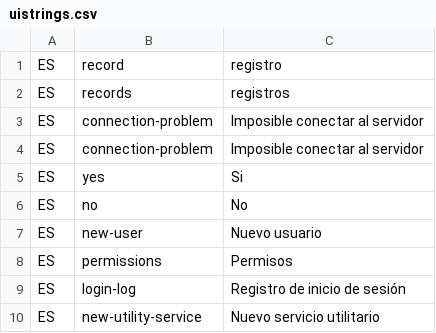
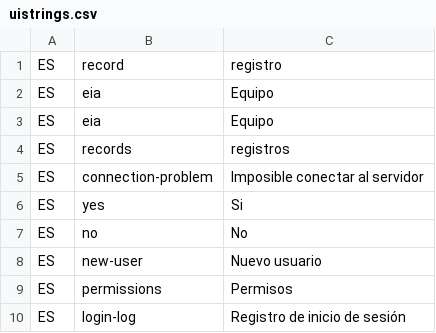
Before and after one commit to idbcgroup/GMH, a CSV file: ejb/src/main/resources/uistrings.csv, drawn as a sheet; only a part is shown; the shorter side is filled out with more unchanged rows; removed rows and columns are numbered as before the commit, all else as after; the diff names each change by its address in the sheet, - before the commit and + after, or states it on an @@ line.

```diff
--- a/ejb/src/main/resources/uistrings.csv
+++ b/ejb/src/main/resources/uistrings.csv
+row 2: ES | eia | Equipo
+row 3: ES | eia | Equipo
-row 3: ES | connection-problem | Imposible conectar al servidor
```
Also changed, not shown: 20 other files.
